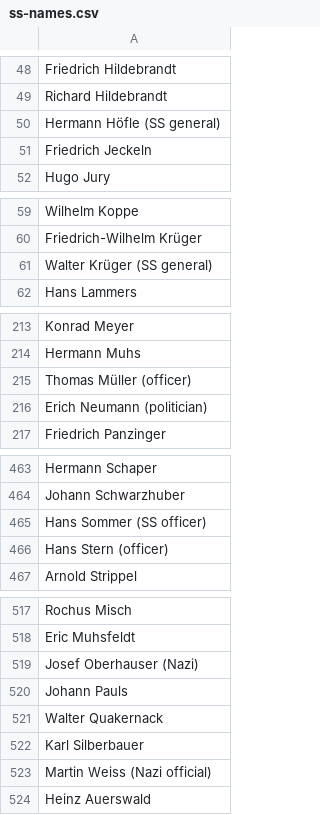
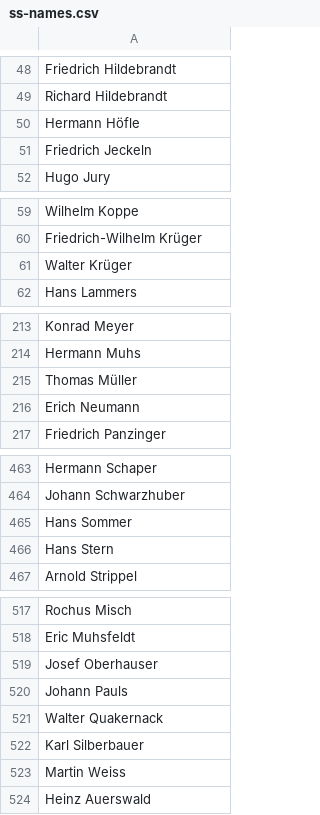
Before and after one commit to usrrname/aryscraper, a CSV file: ss-names.csv, drawn as a sheet; only a part is shown, gaps mark what is left out; the diff covers the shown part only.

Commit message:
refactor: sanitize scraped names and folder names

```diff
--- a/ss-names.csv
+++ b/ss-names.csv
@@ -49,3 +49,3 @@ Friedrich Hildebrandt
 Richard Hildebrandt
-Hermann Höfle (SS general)
+Hermann Höfle
 Friedrich Jeckeln
@@ -60,3 +60,3 @@ Wilhelm Koppe
 Friedrich-Wilhelm Krüger
-Walter Krüger (SS general)
+Walter Krüger
 Hans Lammers
@@ -214,4 +214,4 @@ Konrad Meyer
 Hermann Muhs
-Thomas Müller (officer)
-Erich Neumann (politician)
+Thomas Müller
+Erich Neumann
 Friedrich Panzinger
@@ -464,4 +464,4 @@ Hermann Schaper
 Johann Schwarzhuber
-Hans Sommer (SS officer)
-Hans Stern (officer)
+Hans Sommer
+Hans Stern
 Arnold Strippel
@@ -518,3 +518,3 @@ Rochus Misch
 Eric Muhsfeldt
-Josef Oberhauser (Nazi)
+Josef Oberhauser
 Johann Pauls
@@ -522,3 +522,3 @@ Walter Quakernack
 Karl Silberbauer
-Martin Weiss (Nazi official)
+Martin Weiss
 Heinz Auerswald
```
Also changed, not shown: 15 edited cells elsewhere in this file, 1 other file.
